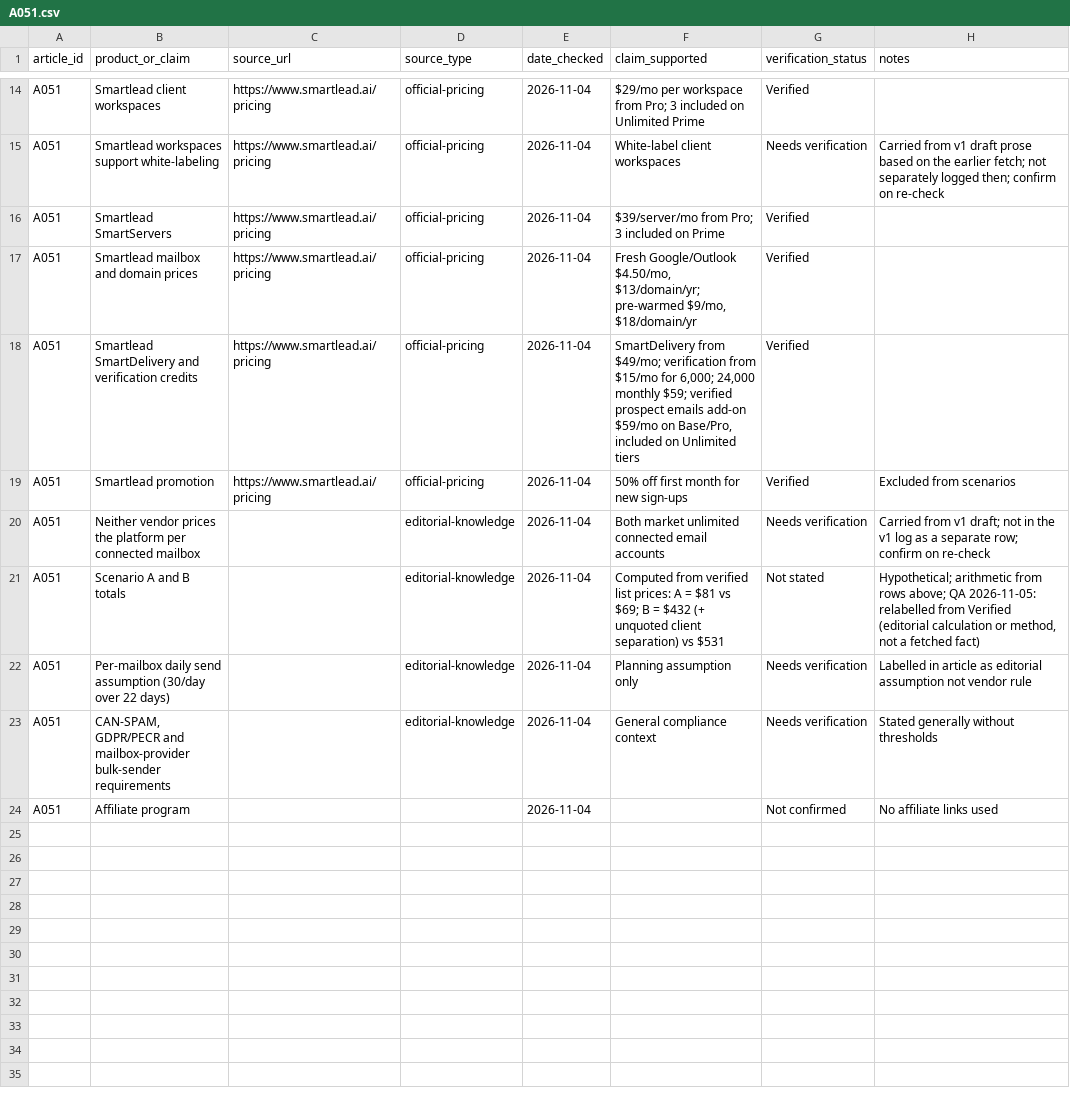
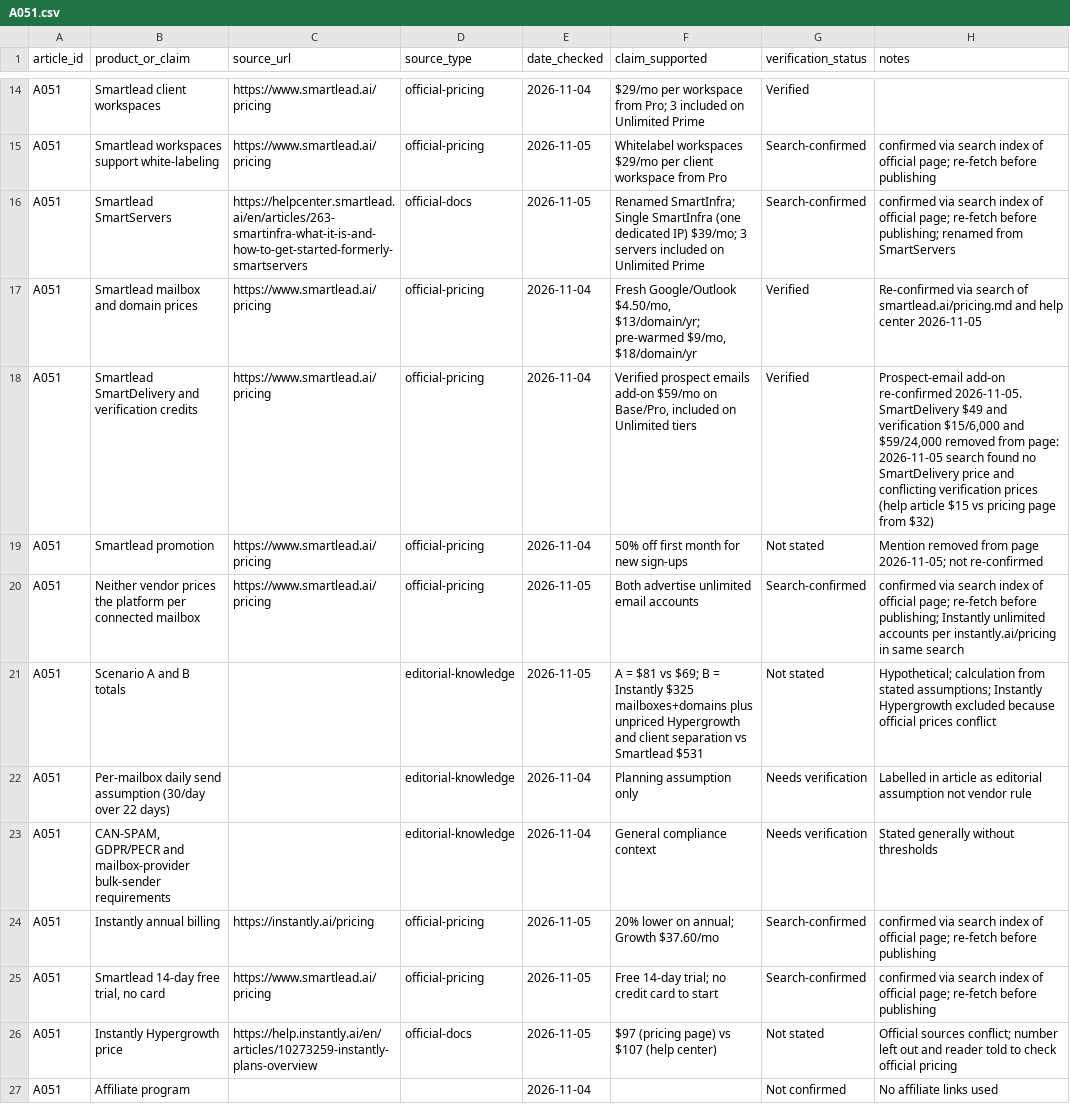
Before and after one commit to amitsinghs98/11-Microservice, a CSV file: growth-software-content-blueprint/strategy/research/A051.csv, drawn as a sheet; only a part is shown, gaps mark what is left out; the diff covers the shown part only; the diff names each change by its address in the sheet, - before the commit and + after, or states it on an @@ line.

```diff
--- a/growth-software-content-blueprint/strategy/research/A051.csv
+++ b/growth-software-content-blueprint/strategy/research/A051.csv
-E15:E16 (date_checked): 2026-11-04
+E15:E16 (date_checked): 2026-11-05
-F15 (claim_supported): White-label client workspaces
+F15 (claim_supported): Whitelabel workspaces $29/mo per client workspace from Pro
-G15 (verification_status): Needs verification
+G15 (verification_status): Search-confirmed
-H15 (notes): Carried from v1 draft prose based on the earlier fetch; not separately logged then; confirm on re-check
+H15 (notes): confirmed via search index of official page; re-fetch before publishing
-C16 (source_url): https://www.smartlead.ai/pricing
+C16 (source_url): https://helpcenter.smartlead.ai/en/articles/263-smartinfra-what-it-is-and-how-to-get-started-formerly-smartservers
-D16 (source_type): official-pricing
+D16 (source_type): official-docs
-F16 (claim_supported): $39/server/mo from Pro; 3 included on Prime
+F16 (claim_supported): Renamed SmartInfra; Single SmartInfra (one dedicated IP) $39/mo; 3 servers included on Unlimited Prime
-G16 (verification_status): Verified
+G16 (verification_status): Search-confirmed
-H16 (notes): (empty)
+H16 (notes): confirmed via search index of official page; re-fetch before publishing; renamed from SmartServers
-H17 (notes): (empty)
+H17 (notes): Re-confirmed via search of smartlead.ai/pricing.md and help center 2026-11-05
-F18 (claim_supported): SmartDelivery from $49/mo; verification from $15/mo for 6,000; 24,000 monthly $59; verified prospect emails…
+F18 (claim_supported): Verified prospect emails…
-H18 (notes): (empty)
+H18 (notes): Prospect-email add-on re-confirmed 2026-11-05. SmartDelivery $49 and verification $15/6,000 and $59/24,000 removed from page: 2026-11-05 search found no SmartDelivery price and conflicting verification prices (help article $15 vs pricing page from $32)
-G19 (verification_status): Verified
+G19 (verification_status): Not stated
-H19 (notes): Excluded from scenarios
+H19 (notes): Mention removed from page 2026-11-05; not re-confirmed
-C20 (source_url): (empty)
+C20 (source_url): https://www.smartlead.ai/pricing
-D20 (source_type): editorial-knowledge
+D20 (source_type): official-pricing
-E20:E21 (date_checked): 2026-11-04
+E20:E21 (date_checked): 2026-11-05
-F20 (claim_supported): Both market unlimited connected email accounts
+F20 (claim_supported): Both advertise unlimited email accounts
-G20 (verification_status): Needs verification
+G20 (verification_status): Search-confirmed
-H20 (notes): Carried from v1 draft; not in the v1 log as a separate row; confirm on re-check
+H20 (notes): confirmed via search index of official page; re-fetch before publishing; Instantly unlimited accounts per instantly.ai/pricing in same search
-F21 (claim_supported): Computed from verified list prices: A = $81 vs $69; B = $432 (+ unquoted client separation) vs $531
+F21 (claim_supported): A = $81 vs $69; B = Instantly $325 mailboxes+domains plus unpriced Hypergrowth and client separation vs Smartlead $531
-H21 (notes): Hypothetical; arithmetic from rows above; QA 2026-11-05: relabelled from Verified (editorial calculation or method, not a fetched fact)
+H21 (notes): Hypothetical; calculation from stated assumptions; Instantly Hypergrowth excluded because official prices conflict
+row 24: A051 | Instantly annual billing | https://instantly.ai/pricing | official-pricing | 2026-11-05 | 20% lower on annual; Growth $37.60/mo | Search-confirmed | confirmed via search index of official page; re-fetch before publishing
+row 25: A051 | Smartlead 14-day free trial, no card | https://www.smartlead.ai/pricing | official-pricing | 2026-11-05 | Free 14-day trial; no credit card to start | Search-confirmed | confirmed via search index of official page; re-fetch before publishing
+row 26: A051 | Instantly Hypergrowth price | https://help.instantly.ai/en/articles/10273259-instantly-plans-overview | official-docs | 2026-11-05 | $97 (pricing page) vs $107 (help center) | Not stated | Official sources conflict; number left out and reader told to check official pricing
```
Also changed, not shown: 29 edited cells elsewhere in this file, 1 other file.
